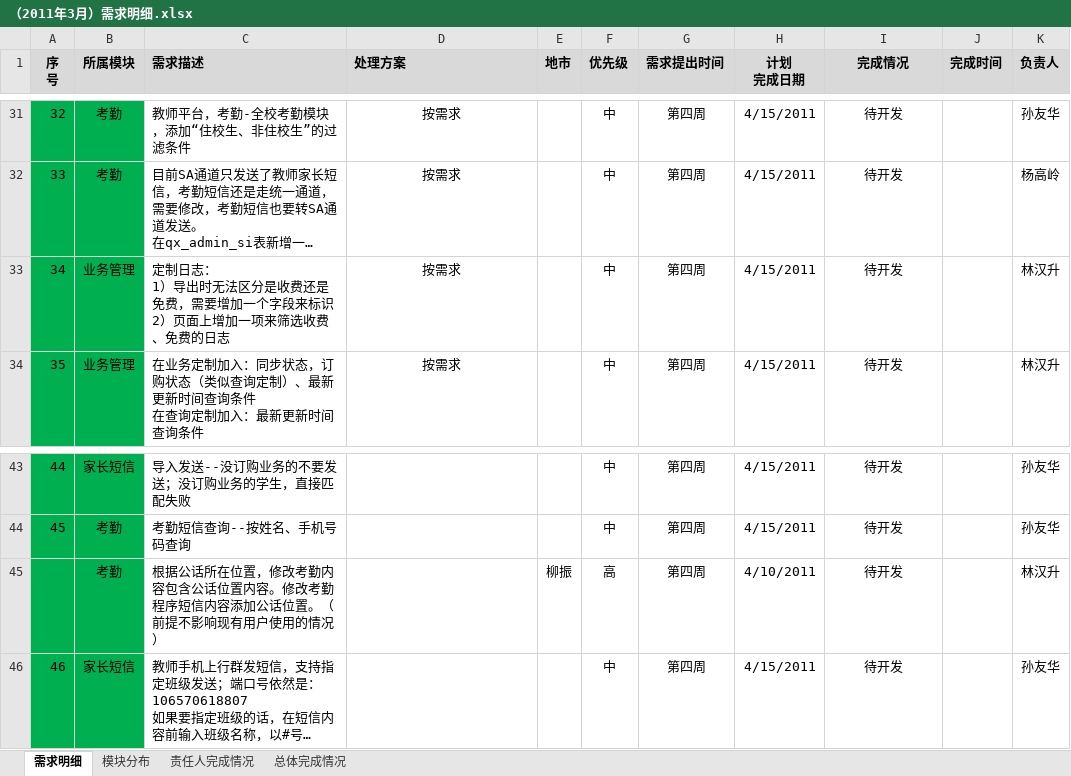
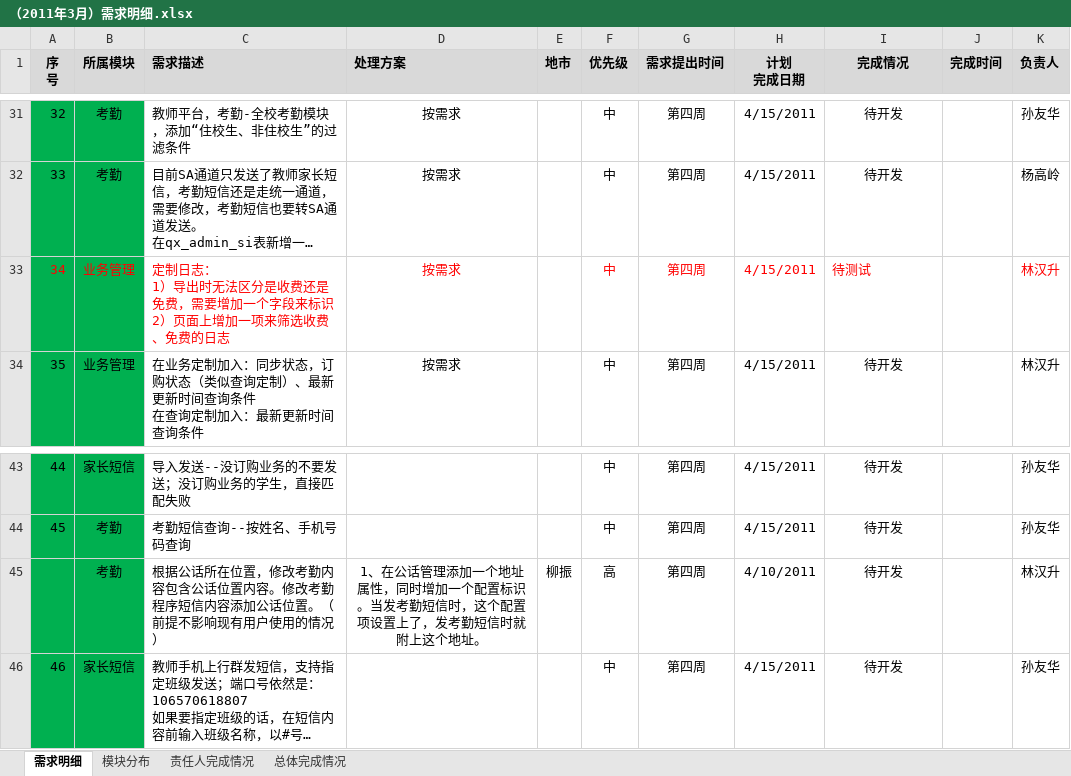
Before and after one commit to cash2one/ekproject, an Excel workbook: workSpace/浙江校讯通/新需求/（2011年3月）需求明细.xlsx, sheet 需求明细, drawn as a sheet; only a part is shown, gaps mark what is left out; long unchanged cells end in …; values as stored, in another font and other column widths than the file's, no borders; the diff names each change by its address in the sheet, - before the commit and + after, or states it on an @@ line.

```diff
--- a/workSpace/浙江校讯通/新需求/（2011年3月）需求明细.xlsx (sheet 需求明细)
+++ b/workSpace/浙江校讯通/新需求/（2011年3月）需求明细.xlsx (sheet 需求明细)
-A33:D33 text colour: black
+A33:D33 text colour: #FF0000
-F33:I33 text colour: black
+F33:I33 text colour: #FF0000
-I33 (完成情况): 待开发
+I33 (完成情况): 待测试
-I33 alignment: center
+I33 alignment: left
-K33 text colour: black
+K33 text colour: #FF0000
-D45 (处理方案): (empty)
+D45 (处理方案): 1、在公话管理添加一个地址属性，同时增加一个配置标识。当发考勤短信时，这个配置项设置上了，发考勤短信时就附上这个地址。
```
Also changed, not shown: charts or pictures.
